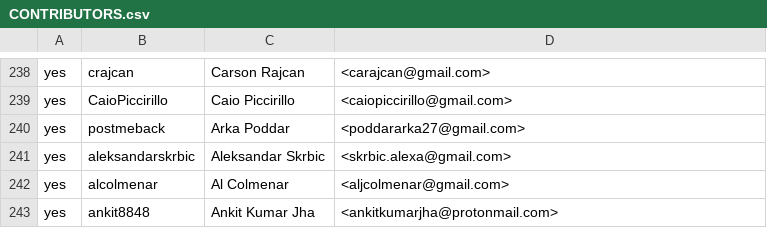
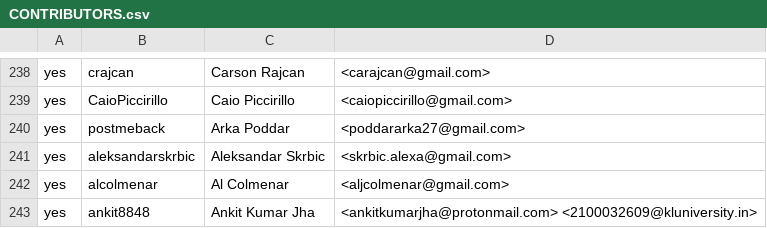
Before and after one commit to outerwear/ockam-contributors, a CSV file: CONTRIBUTORS.csv, drawn as a sheet; only a part is shown, gaps mark what is left out.

Commit message:
add email

```diff
--- a/CONTRIBUTORS.csv
+++ b/CONTRIBUTORS.csv
@@ -242,2 +242,2 @@ yes,aleksandarskrbic,Aleksandar Skrbic,<skrbic.alexa@gmail.com>
 yes,alcolmenar,Al Colmenar,<aljcolmenar@gmail.com>
-yes,ankit8848,Ankit Kumar Jha,<ankitkumarjha@protonmail.com>
+yes,ankit8848,Ankit Kumar Jha,<ankitkumarjha@protonmail.com> <2100032609@kluniversity.in>
```
